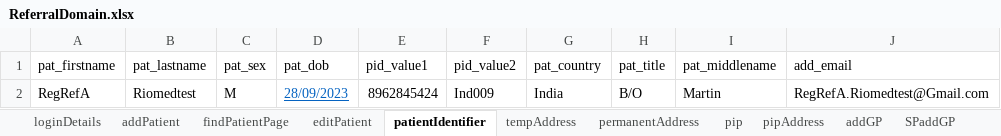
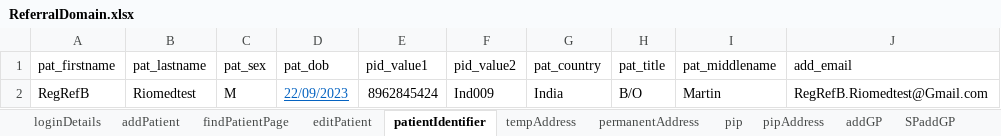
Before and after one commit to manojvyavahare27/RegressionServerC4Auto, an Excel workbook: ExcelFiles/ReferralDomain.xlsx, sheet patientIdentifier, drawn as a sheet; values as stored, in another font and other column widths than the file's, no borders; the diff names each change by its address in the sheet, - before the commit and + after, or states it on an @@ line.

```diff
--- a/ExcelFiles/ReferralDomain.xlsx (sheet patientIdentifier)
+++ b/ExcelFiles/ReferralDomain.xlsx (sheet patientIdentifier)
-A2 (pat_firstname): RegRefA
+A2 (pat_firstname): RegRefB
-D2 (pat_dob): 28/09/2023
+D2 (pat_dob): 22/09/2023
-J2 (add_email): RegRefA.Riomedtest@Gmail.com
+J2 (add_email): RegRefB.Riomedtest@Gmail.com
```
Also changed, not shown: sheet findPatientPage, sheet addReferralPage, sheet AddReferral, sheet addPatient, sheet serviceReferral, sheet rejectedReferral, 2 more sheets, 10 other files.
